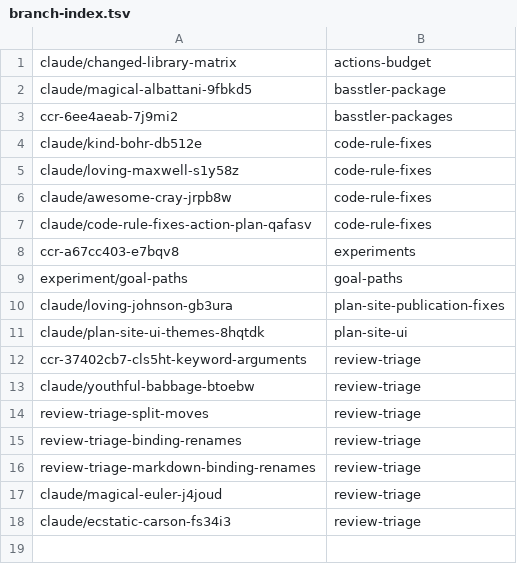
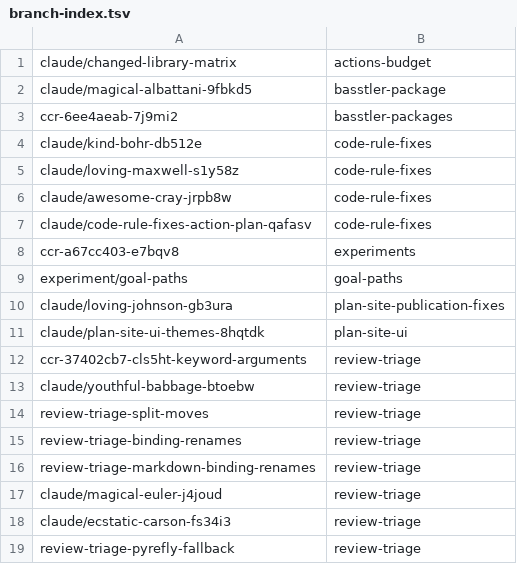
Before and after one commit to KAOS-repositories/basstler, a TSV file: .claude/personal/plans/_generated/branch-index.tsv, drawn as a sheet; the diff names each change by its address in the sheet, - before the commit and + after, or states it on an @@ line.

Commit message:
Update plan manifest for review-triage

```diff
--- a/.claude/personal/plans/_generated/branch-index.tsv
+++ b/.claude/personal/plans/_generated/branch-index.tsv
+row 19: review-triage-pyrefly-fallback | review-triage
```
Also changed, not shown: 1 other file.
